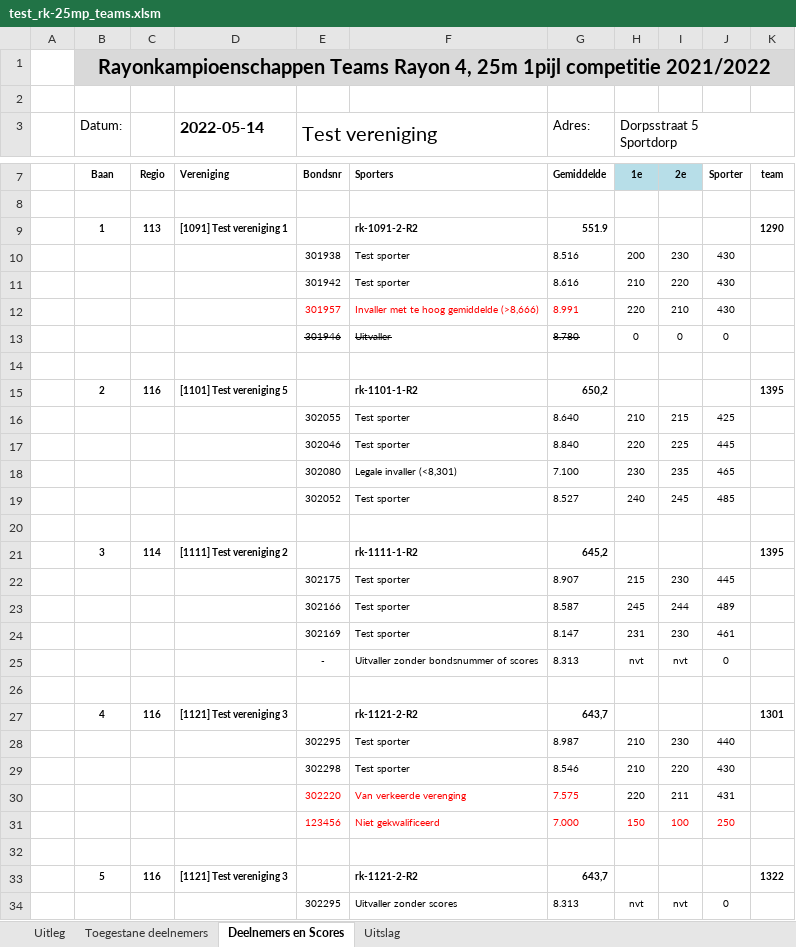
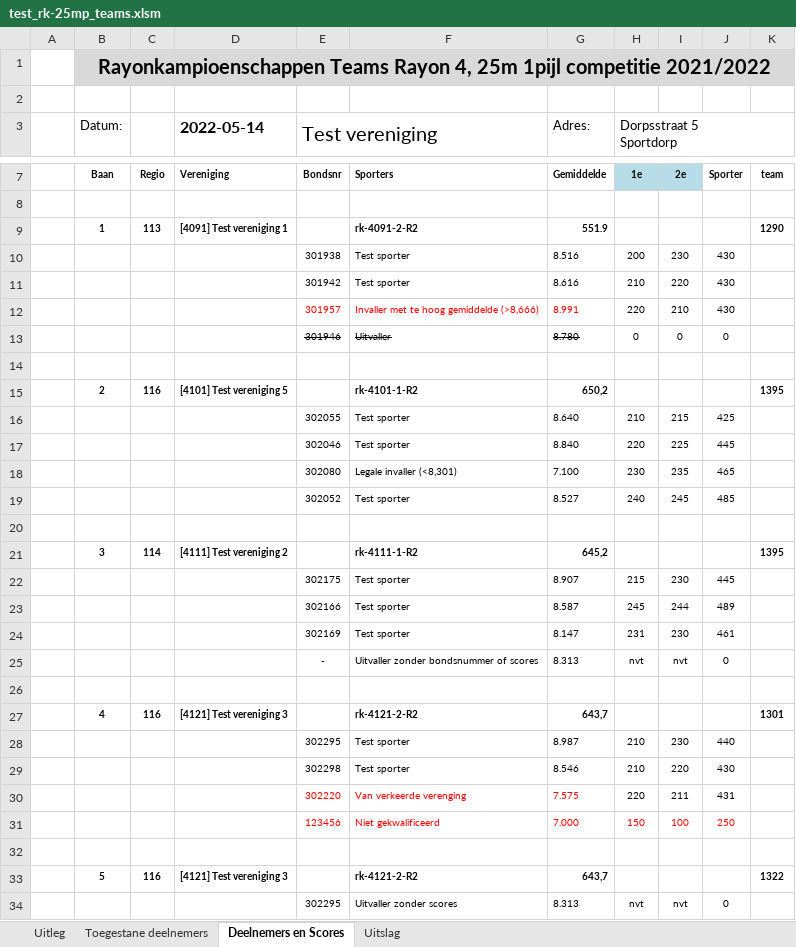
Before and after one commit to RamonvdW/nhb-apps, an Excel workbook: CompLaagRayon/management/testfiles/test_rk-25mp_teams.xlsm, sheet Deelnemers en Scores, drawn as a sheet; only a part is shown, gaps mark what is left out; values as stored, in another font and other column widths than the file's, no borders; the diff covers the shown part only; the diff names each change by its address in the sheet, - before the commit and + after, or states it on an @@ line.

Commit message:
Corrected test cases

```diff
--- a/CompLaagRayon/management/testfiles/test_rk-25mp_teams.xlsm (sheet Deelnemers en Scores)
+++ b/CompLaagRayon/management/testfiles/test_rk-25mp_teams.xlsm (sheet Deelnemers en Scores)
-D9 (2022-05-14): [1091] Test vereniging 1
+D9 (2022-05-14): [4091] Test vereniging 1
-F9: rk-1091-2-R2
+F9: rk-4091-2-R2
-D15 (2022-05-14): [1101] Test vereniging 5
+D15 (2022-05-14): [4101] Test vereniging 5
-F15: rk-1101-1-R2
+F15: rk-4101-1-R2
-D21 (2022-05-14): [1111] Test vereniging 2
+D21 (2022-05-14): [4111] Test vereniging 2
-F21: rk-1111-1-R2
+F21: rk-4111-1-R2
-D27 (2022-05-14): [1121] Test vereniging 3
+D27 (2022-05-14): [4121] Test vereniging 3
-F27: rk-1121-2-R2
+F27: rk-4121-2-R2
-D33 (2022-05-14): [1121] Test vereniging 3
+D33 (2022-05-14): [4121] Test vereniging 3
-F33: rk-1121-2-R2
+F33: rk-4121-2-R2
```
Also changed, not shown: 3 edited cells elsewhere in this sheet, sheet Uitslag, 7 other files.
